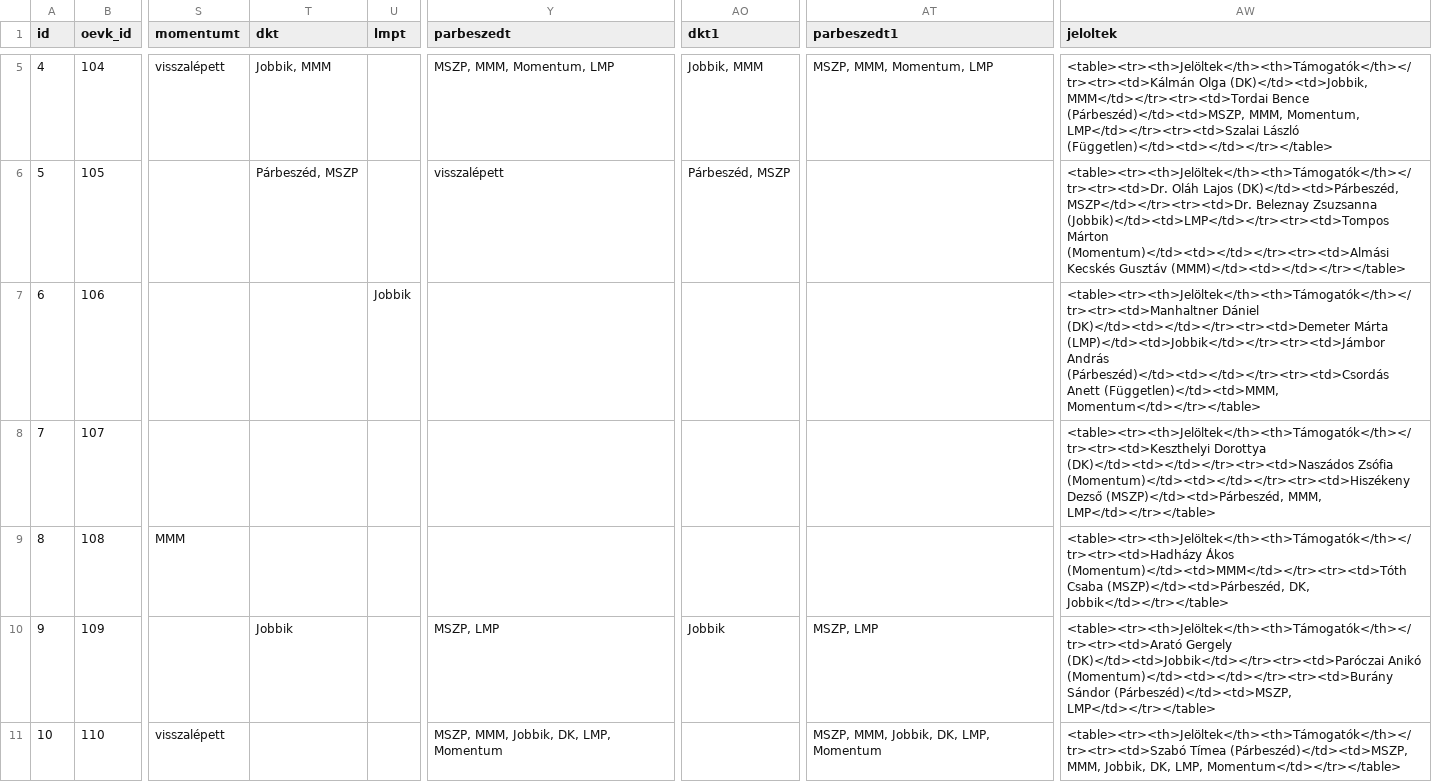
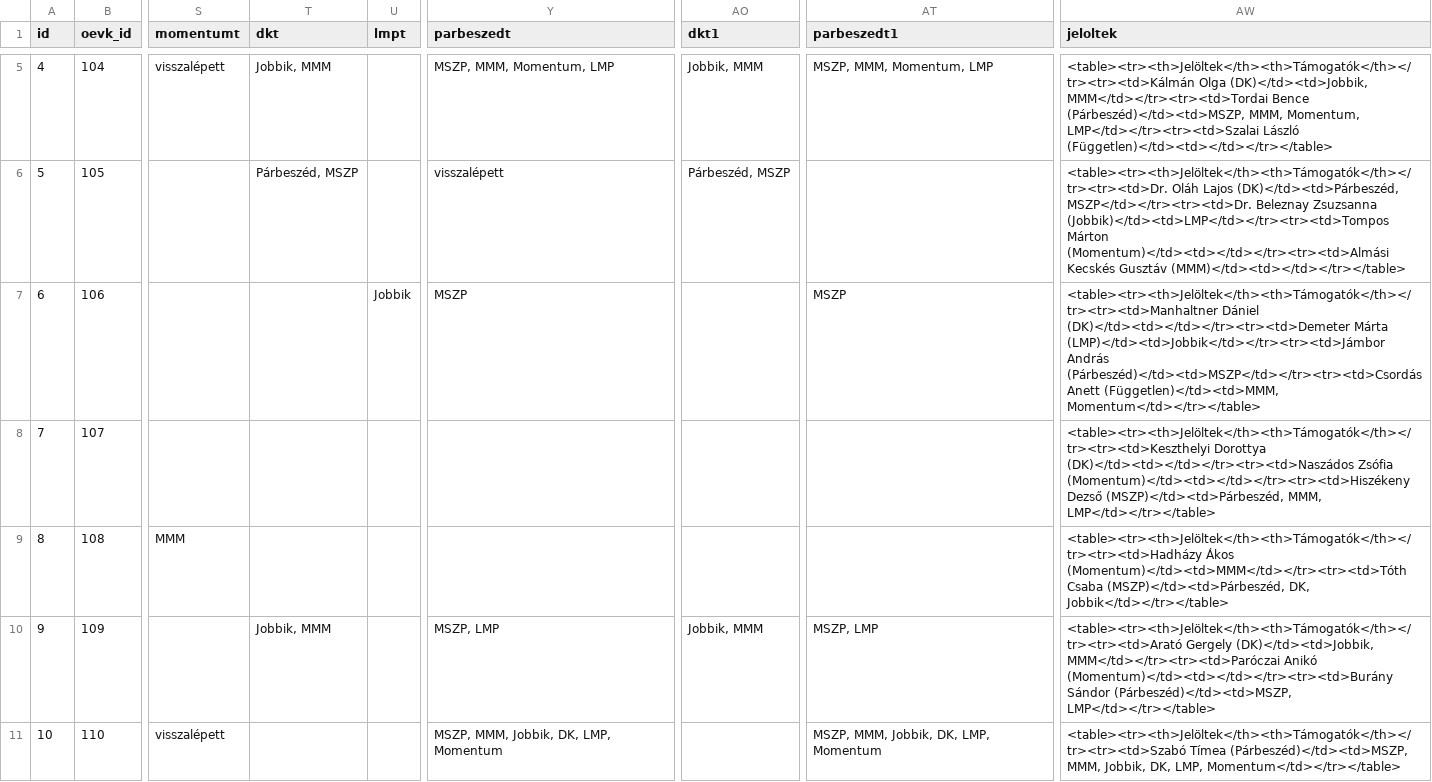
Before and after one commit to szabokrissz96/valterk, a CSV file: előválasztás - fontos.csv, drawn as a sheet; only a part is shown, gaps mark what is left out; the diff covers the shown part only; the diff names each change by its address in the sheet, - before the commit and + after, or states it on an @@ line.

```diff
--- a/előválasztás - fontos.csv
+++ b/előválasztás - fontos.csv
-Y7 (parbeszedt): (empty)
+Y7 (parbeszedt): MSZP
-AT7 (parbeszedt1): (empty)
+AT7 (parbeszedt1): MSZP
-AW7 (jeloltek): …(LMP)</td><td>Jobbik</td></tr><tr><td>Jámbor András (Párbeszéd)</td><td></td></tr><tr><td>Csordás Anett (Független)</td><td>MMM,…
+AW7 (jeloltek): …(LMP)</td><td>Jobbik</td></tr><tr><td>Jámbor András (Párbeszéd)</td><td>MSZP</td></tr><tr><td>Csordás Anett (Független)</td><td>MMM,…
-T10 (dkt): Jobbik
+T10 (dkt): Jobbik, MMM
-AO10 (dkt1): Jobbik
+AO10 (dkt1): Jobbik, MMM
-AW10 (jeloltek): <table><tr><th>Jelöltek</th><th>Támogatók</th></tr><tr><td>Arató Gergely (DK)</td><td>Jobbik</td></tr><tr><td>Paróczai Anikó (Momentum)</td><td></td></tr><tr><td>Burány…
+AW10 (jeloltek): <table><tr><th>Jelöltek</th><th>Támogatók</th></tr><tr><td>Arató Gergely (DK)</td><td>Jobbik, MMM</td></tr><tr><td>Paróczai Anikó (Momentum)</td><td></td></tr><tr><td>Burány…
```
Also changed, not shown: 86 edited cells elsewhere in this file.
